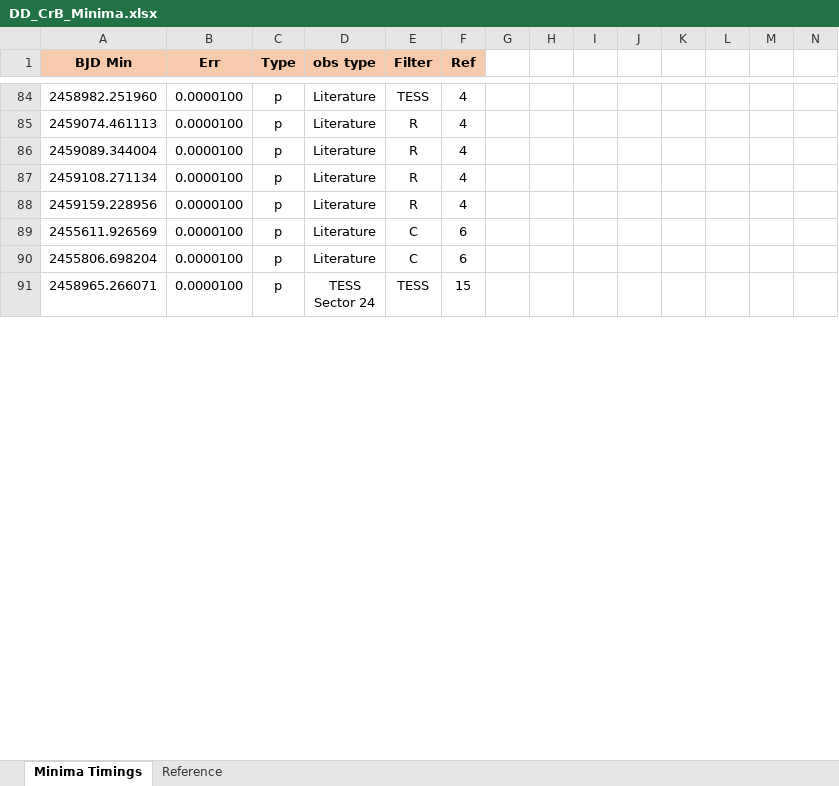
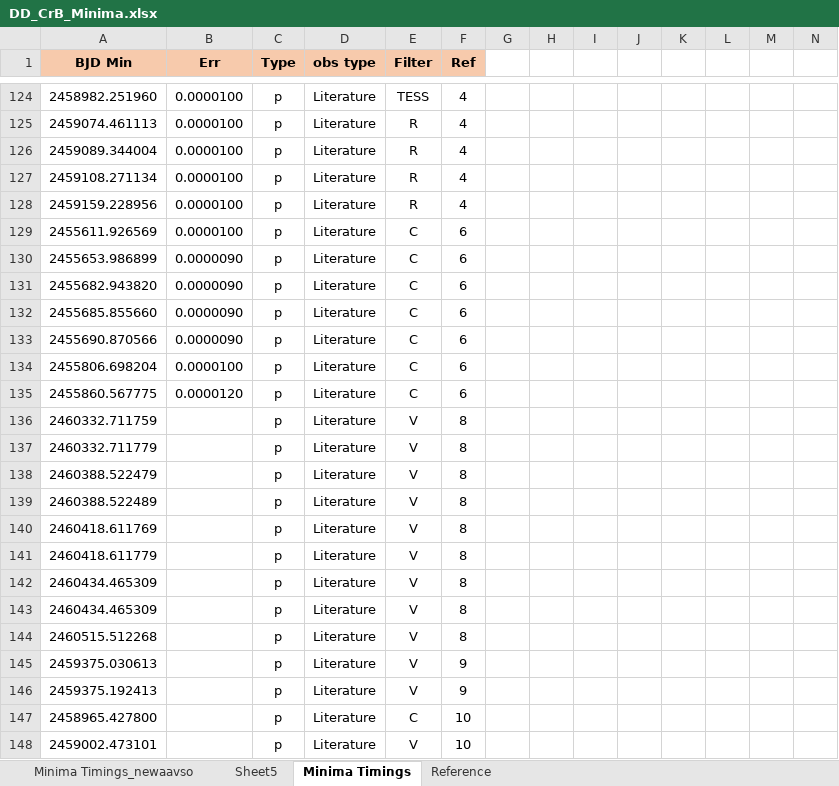
Before and after one commit to baris-guler/oc_py, an Excel workbook: src/exe/dd crb/DD_CrB_Minima.xlsx, sheet Minima Timings, drawn as a sheet; only a part is shown, gaps mark what is left out; the shorter side is filled out with more unchanged rows; values as stored, in another font and other column widths than the file's, no borders; rows hold the shown columns only; the diff covers the shown part only; the diff names each change by its address in the sheet, - before the commit and + after, or states it on an @@ line.

```diff
--- a/src/exe/dd crb/DD_CrB_Minima.xlsx (sheet Minima Timings)
+++ b/src/exe/dd crb/DD_CrB_Minima.xlsx (sheet Minima Timings)
+sheet tab: Minima Timings_newaavso
+sheet tab: Sheet5
@@ row 13 moved to row 130: 2455653.986899 @@
@@ row 14 moved to row 131: 2455682.943820 @@
@@ row 15 moved to row 132: 2455685.855660 @@
@@ row 16 moved to row 133: 2455690.870566 @@
@@ row 103 moved to row 135: 2455860.567775 @@
+row 136: 2460332.711759 |  | p | Literature | V | 8
+row 137: 2460332.711779 |  | p | Literature | V | 8
+row 138: 2460388.522479 |  | p | Literature | V | 8
+row 139: 2460388.522489 |  | p | Literature | V | 8
+row 140: 2460418.611769 |  | p | Literature | V | 8
+row 141: 2460418.611779 |  | p | Literature | V | 8
+row 142: 2460434.465309 |  | p | Literature | V | 8
+row 143: 2460434.465309 |  | p | Literature | V | 8
+row 144: 2460515.512268 |  | p | Literature | V | 8
+row 145: 2459375.030613 |  | p | Literature | V | 9
+row 146: 2459375.192413 |  | p | Literature | V | 9
+row 147: 2458965.427800 |  | p | Literature | C | 10
+row 148: 2459002.473101 |  | p | Literature | V | 10
```
Also changed, not shown: 9 added rows, 20 removed rows, 374 moved rows, 7 edited cells and cell formats elsewhere in this sheet, sheet Reference, 41 other files.
